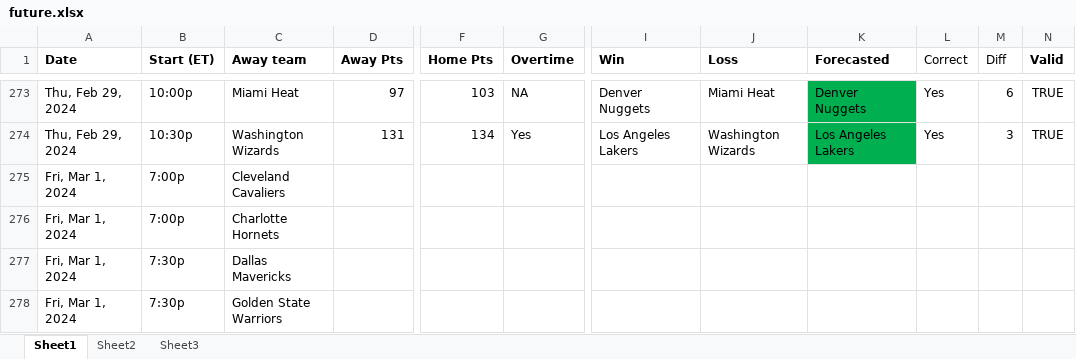
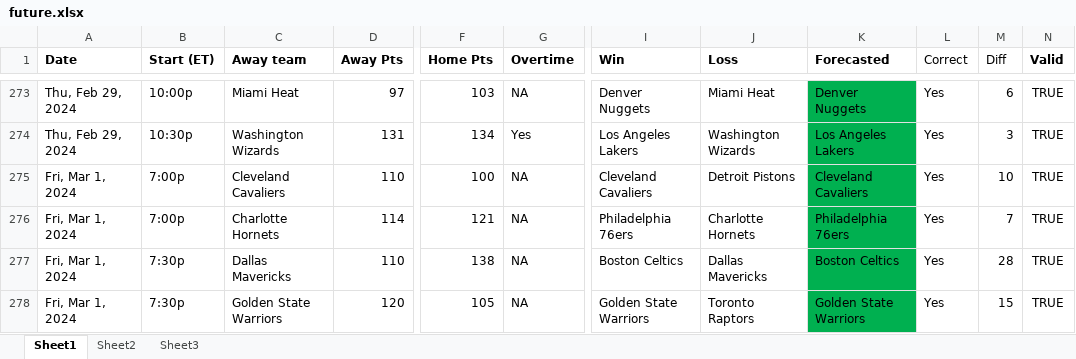
Before and after one commit to ballgorithm/NBA_Projections, an Excel workbook: future.xlsx, sheet Sheet1, drawn as a sheet; only a part is shown, gaps mark what is left out; values as stored, in another font and other column widths than the file's, no borders; the diff covers the shown part only; the diff names each change by its address in the sheet, - before the commit and + after, or states it on an @@ line.

Commit message:
modified:   NBA2324.xlsx modified:   espn_comparison.ipynb modified:   espn_comparison.xlsx modified:   future.xlsx modified:   nba_v1.1.ipynb

```diff
--- a/future.xlsx (sheet Sheet1)
+++ b/future.xlsx (sheet Sheet1)
-D275 (Away Pts): (empty)
+D275 (Away Pts): 110
-F275 (Home Pts): (empty)
+F275 (Home Pts): 100
-G275:G278 (Overtime): (empty)
+G275:G278 (Overtime): NA
-I275 (Win): (empty)
+I275 (Win): Cleveland Cavaliers
-J275 (Loss): (empty)
+J275 (Loss): Detroit Pistons
-K275 (Forecasted): (empty)
+K275 (Forecasted): Cleveland Cavaliers
-K275:K278 fill: none
+K275:K278 fill: #00B050
-L275:L278 (Correct): (empty)
+L275:L278 (Correct): Yes
-M275 (Diff): (empty)
+M275 (Diff): 10
-N275:N278 (Valid): (empty)
+N275:N278 (Valid): TRUE
-D276 (Away Pts): (empty)
+D276 (Away Pts): 114
-F276 (Home Pts): (empty)
+F276 (Home Pts): 121
-I276 (Win): (empty)
+I276 (Win): Philadelphia 76ers
-J276 (Loss): (empty)
+J276 (Loss): Charlotte Hornets
-K276 (Forecasted): (empty)
+K276 (Forecasted): Philadelphia 76ers
-M276 (Diff): (empty)
+M276 (Diff): 7
-D277 (Away Pts): (empty)
+D277 (Away Pts): 110
-F277 (Home Pts): (empty)
+F277 (Home Pts): 138
-I277 (Win): (empty)
+I277 (Win): Boston Celtics
-J277 (Loss): (empty)
+J277 (Loss): Dallas Mavericks
-K277 (Forecasted): (empty)
+K277 (Forecasted): Boston Celtics
-M277 (Diff): (empty)
+M277 (Diff): 28
-D278 (Away Pts): (empty)
+D278 (Away Pts): 120
-F278 (Home Pts): (empty)
+F278 (Home Pts): 105
-I278 (Win): (empty)
+I278 (Win): Golden State Warriors
-J278 (Loss): (empty)
+J278 (Loss): Toronto Raptors
-K278 (Forecasted): (empty)
+K278 (Forecasted): Golden State Warriors
-M278 (Diff): (empty)
+M278 (Diff): 15
```
Also changed, not shown: 45 edited cells and cell formats elsewhere in this sheet, sheet Sheet2, NBA2324.xlsx, espn_comparison.xlsx, 2 other files.
